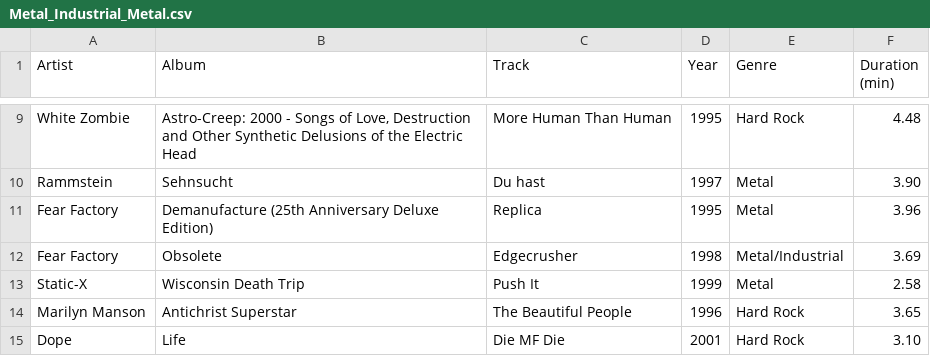
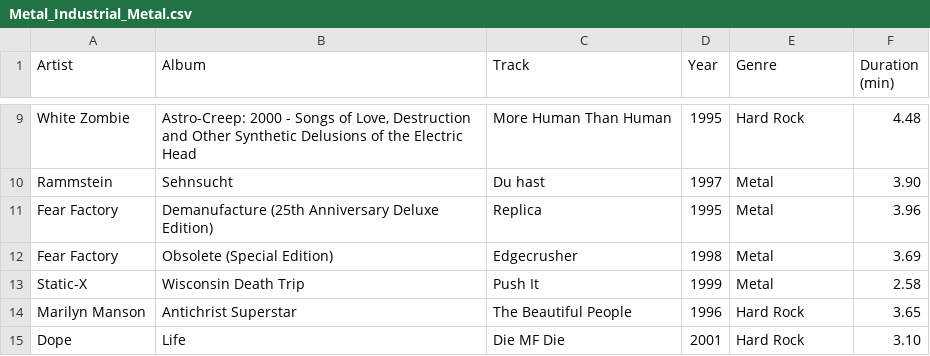
Before and after one commit to ceth-x86/beatmap-clojure, a CSV file: resources/catalog/playlists/Metal_Industrial_Metal.csv, drawn as a sheet; only a part is shown, gaps mark what is left out.

Commit message:
Update album title for Fear Factory in Metal_Industrial_Metal playlist
- Changed the album title for Fear Factory's "Obsolete" to "Obsolete (Special Edition)" to reflect the correct version.
- Ensured consistency in album naming conventions within the playlist.

```diff
--- a/resources/catalog/playlists/Metal_Industrial_Metal.csv
+++ b/resources/catalog/playlists/Metal_Industrial_Metal.csv
@@ -11,3 +11,3 @@ Rammstein,Sehnsucht,Du hast,1997,Metal,3.90
 Fear Factory,Demanufacture (25th Anniversary Deluxe Edition),Replica,1995,Metal,3.96
-Fear Factory,Obsolete,Edgecrusher,1998,Metal/Industrial,3.69
+Fear Factory,Obsolete (Special Edition),Edgecrusher,1998,Metal,3.69
 Static-X,Wisconsin Death Trip,Push It,1999,Metal,2.58
```
